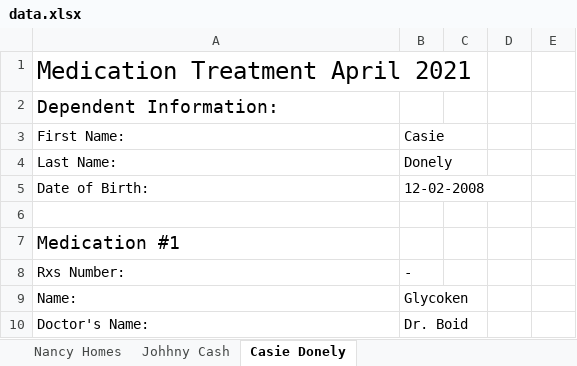
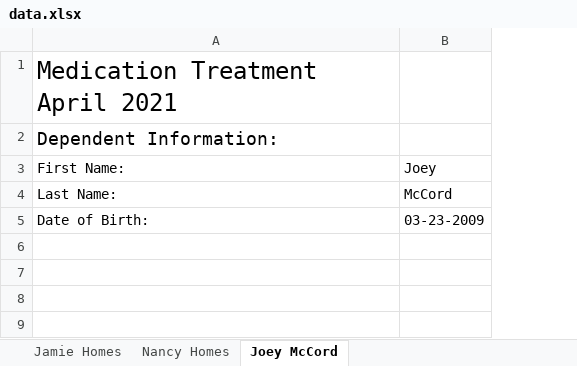
Before and after one commit to mccoywebdevelopment/Med-App, an Excel workbook: config/excel/data.xlsx, sheet Joey McCord, drawn as a sheet; only a part is shown; values as stored, in another font and other column widths than the file's, no borders; removed rows and columns are numbered as before the commit, all else as after; the diff covers the shown part only; the diff names each change by its address in the sheet, - before the commit and + after, or states it on an @@ line.

```diff
--- a/config/excel/data.xlsx (sheet Joey McCord)
+++ b/config/excel/data.xlsx (sheet Joey McCord)
-sheet tab: Casie Donely
+sheet tab: Joey McCord
-sheet tab: Johhny Cash
+sheet tab: Jamie Homes
-column B, rows 3-5: Casie | Donely | 12-02-2008
-column C, empty
-column D, empty
-column E, empty
+column B, rows 3-5: Joey | McCord | 03-23-2009
-row 6: (empty)
-row 7: Medication #1
-row 8: Rxs Number: | -
-row 9: Name: | Glycoken
-row 10: Doctor's Name: | Dr. Boid
```
Also changed, not shown: 9 removed rows elsewhere in this sheet, sheet Nancy Homes, 8 other files.
